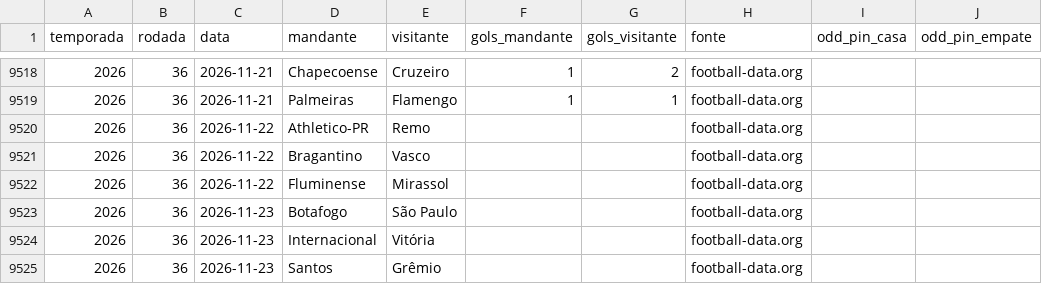
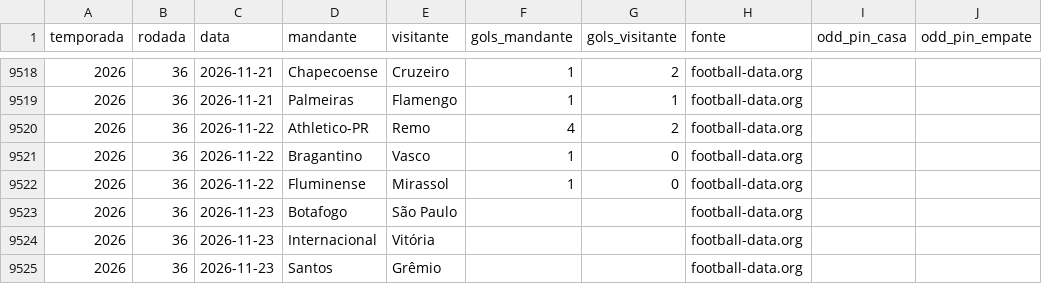
Before and after one commit to AndreiGitH/brasileirao-probabilidades, a CSV file: data/processed/jogos.csv, drawn as a sheet; only a part is shown, gaps mark what is left out; the diff names each change by its address in the sheet, - before the commit and + after, or states it on an @@ line.

```diff
--- a/data/processed/jogos.csv
+++ b/data/processed/jogos.csv
-F9520 (gols_mandante): (empty)
+F9520 (gols_mandante): 4
-G9520 (gols_visitante): (empty)
+G9520 (gols_visitante): 2
-F9521:F9522 (gols_mandante): (empty)
+F9521:F9522 (gols_mandante): 1
-G9521:G9522 (gols_visitante): (empty)
+G9521:G9522 (gols_visitante): 0
```
Also changed, not shown: 5 other files.
